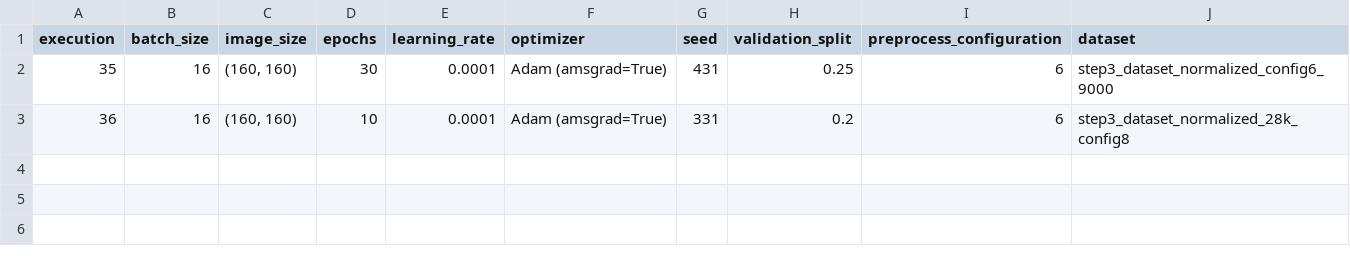
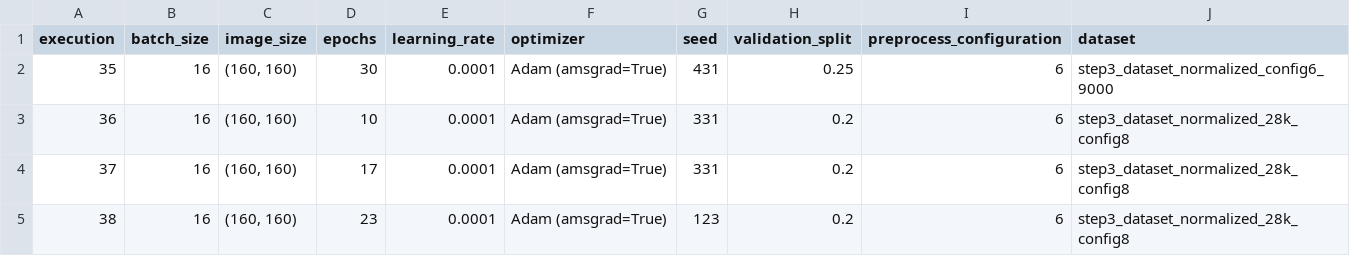
Before and after one commit to AsperSTS/trash_detection_using_cnn, a CSV file: mk1_metrics/configuracion.csv, drawn as a sheet.

```diff
--- a/mk1_metrics/configuracion.csv
+++ b/mk1_metrics/configuracion.csv
@@ -3 +3,3 @@ execution,batch_size,image_size,epochs,learning_rate,optimizer,seed,validation_s
 36,16,"(160, 160)",10,0.0001,Adam (amsgrad=True),331,0.2,6,step3_dataset_normalized_28k_config8
+37,16,"(160, 160)",17,0.0001,Adam (amsgrad=True),331,0.2,6,step3_dataset_normalized_28k_config8
+38,16,"(160, 160)",23,0.0001,Adam (amsgrad=True),123,0.2,6,step3_dataset_normalized_28k_config8
```
Also changed, not shown: 50 other files.
